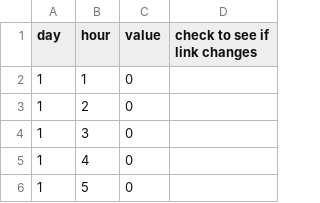
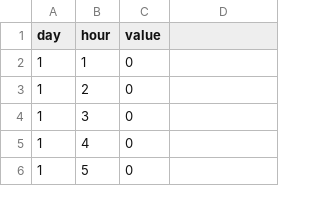
Before and after one commit to pavantyagi/thoughtonomy, a CSV file: testing.csv, drawn as a sheet; only a part is shown; the diff names each change by its address in the sheet, - before the commit and + after, or states it on an @@ line.

Commit message:
commit through cmd

```diff
--- a/testing.csv
+++ b/testing.csv
-D1: check to see if link changes
+D1: (empty)
```
